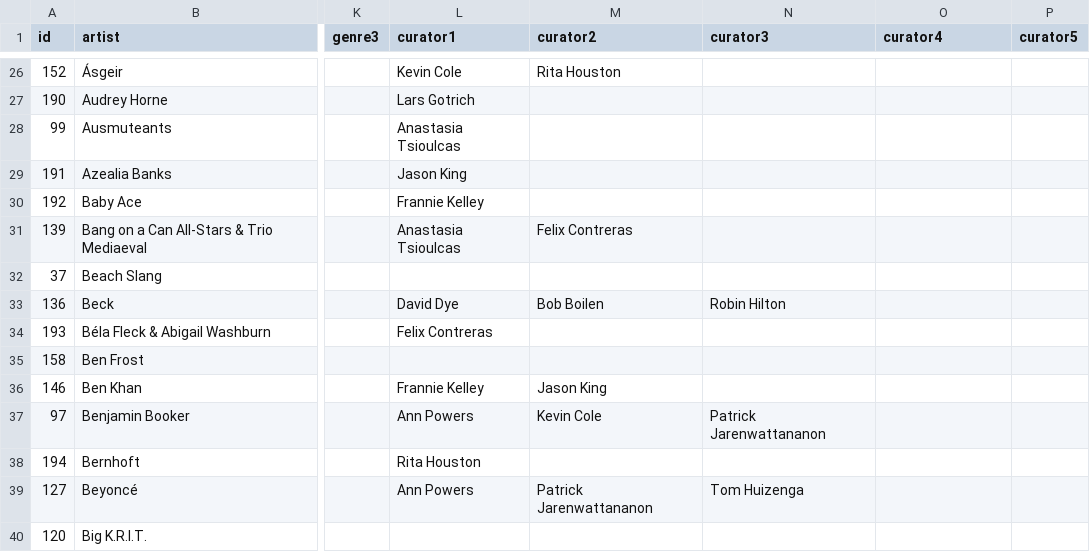
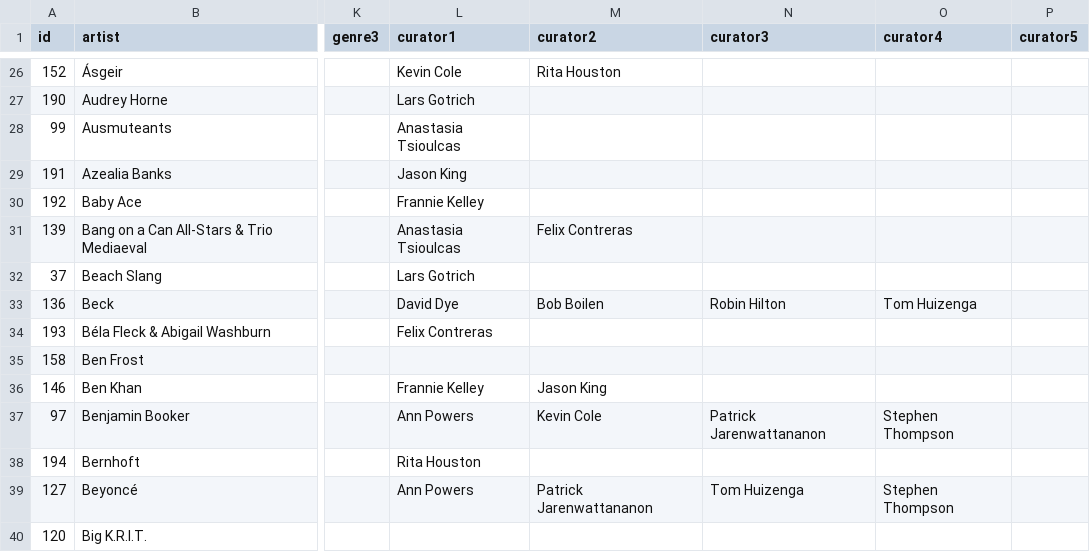
Before and after one commit to nprapps/bestsongs14, a CSV file: data/songs.csv, drawn as a sheet; only a part is shown, gaps mark what is left out; the diff covers the shown part only; the diff names each change by its address in the sheet, - before the commit and + after, or states it on an @@ line.

```diff
--- a/data/songs.csv
+++ b/data/songs.csv
-L32 (curator1): (empty)
+L32 (curator1): Lars Gotrich
-O33 (curator4): (empty)
+O33 (curator4): Tom Huizenga
-O37 (curator4): (empty)
+O37 (curator4): Stephen Thompson
-O39 (curator4): (empty)
+O39 (curator4): Stephen Thompson
```
Also changed, not shown: 1 removed row and 158 edited cells elsewhere in this file, 3 other files.
